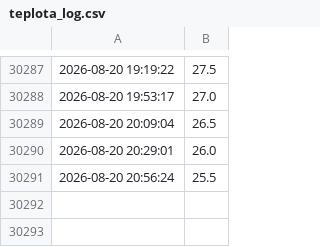
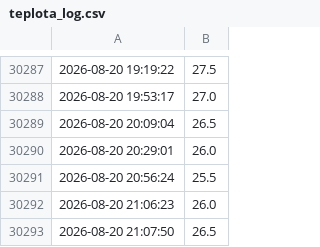
Before and after one commit to MarekCoderslab/Teploty_kotle, a CSV file: data/teplota_log.csv, drawn as a sheet; only a part is shown, gaps mark what is left out; the diff names each change by its address in the sheet, - before the commit and + after, or states it on an @@ line.

```diff
--- a/data/teplota_log.csv
+++ b/data/teplota_log.csv
+row 30292: 2026-08-20 21:06:23 | 26.0
+row 30293: 2026-08-20 21:07:50 | 26.5
```
Also changed, not shown: 1 other file.
